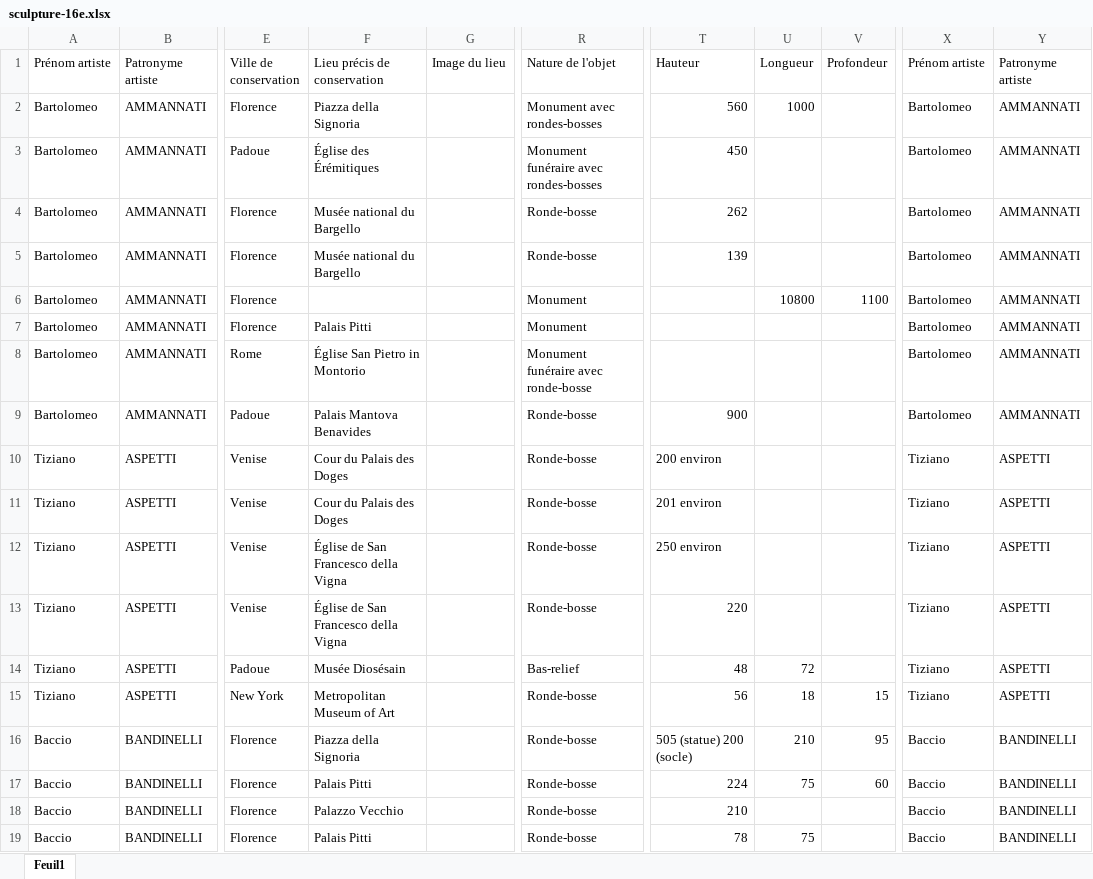
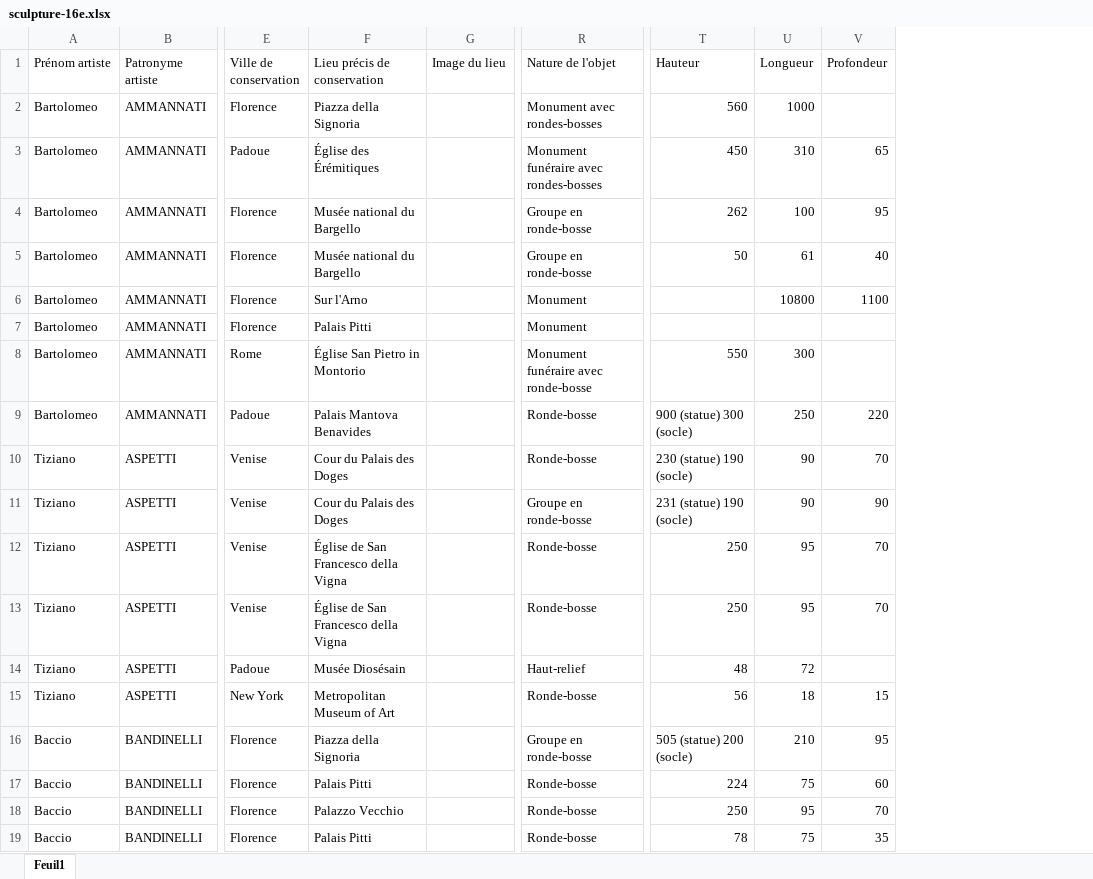
Before and after one commit to stassi-tech/art, an Excel workbook: quizzes/sculpture-16e.xlsx, sheet Feuil1, drawn as a sheet; only a part is shown, gaps mark what is left out; values as stored, in another font and other column widths than the file's, no cell formats; removed rows and columns are numbered as before the commit, all else as after; the diff covers the shown part only; the diff names each change by its address in the sheet, - before the commit and + after, or states it on an @@ line.

```diff
--- a/quizzes/sculpture-16e.xlsx (sheet Feuil1)
+++ b/quizzes/sculpture-16e.xlsx (sheet Feuil1)
-column X (Prénom artiste), rows 2-19: Bartolomeo | Bartolomeo | Bartolomeo | Bartolomeo | Bartolomeo | Bartolomeo | Bartolomeo | Bartolomeo | Tiziano | Tiziano | Tiziano | Tiziano | Tiziano | Tiziano | Baccio | Baccio | Baccio | Baccio
-column Y (Patronyme artiste), rows 2-19: AMMANNATI | AMMANNATI | AMMANNATI | AMMANNATI | AMMANNATI | AMMANNATI | AMMANNATI | AMMANNATI | ASPETTI | ASPETTI | ASPETTI | ASPETTI | ASPETTI | ASPETTI | BANDINELLI | BANDINELLI | BANDINELLI | BANDINELLI
-U3 (Longueur): (empty)
+U3 (Longueur): 310
-V3 (Profondeur): (empty)
+V3 (Profondeur): 65
-R4:R5 (Nature de l'objet): Ronde-bosse
+R4:R5 (Nature de l'objet): Groupe en ronde-bosse
-U4 (Longueur): (empty)
+U4 (Longueur): 100
-V4 (Profondeur): (empty)
+V4 (Profondeur): 95
-T5 (Hauteur): 139
+T5 (Hauteur): 50
-U5 (Longueur): (empty)
+U5 (Longueur): 61
-V5 (Profondeur): (empty)
+V5 (Profondeur): 40
-F6 (Lieu précis de conservation): (empty)
+F6 (Lieu précis de conservation): Sur l'Arno
-T8 (Hauteur): (empty)
+T8 (Hauteur): 550
-U8 (Longueur): (empty)
+U8 (Longueur): 300
-T9 (Hauteur): 900
+T9 (Hauteur): 900 (statue) 300 (socle)
-U9 (Longueur): (empty)
+U9 (Longueur): 250
-V9 (Profondeur): (empty)
+V9 (Profondeur): 220
-T10 (Hauteur): 200 environ
+T10 (Hauteur): 230 (statue) 190 (socle)
-U10:U11 (Longueur): (empty)
+U10:U11 (Longueur): 90
-V10 (Profondeur): (empty)
+V10 (Profondeur): 70
-R11 (Nature de l'objet): Ronde-bosse
+R11 (Nature de l'objet): Groupe en ronde-bosse
-T11 (Hauteur): 201 environ
+T11 (Hauteur): 231 (statue) 190 (socle)
-V11 (Profondeur): (empty)
+V11 (Profondeur): 90
-T12 (Hauteur): 250 environ
+T12 (Hauteur): 250
-U12:U13 (Longueur): (empty)
+U12:U13 (Longueur): 95
-V12:V13 (Profondeur): (empty)
+V12:V13 (Profondeur): 70
-T13 (Hauteur): 220
+T13 (Hauteur): 250
-R14 (Nature de l'objet): Bas-relief
+R14 (Nature de l'objet): Haut-relief
-R16 (Nature de l'objet): Ronde-bosse
+R16 (Nature de l'objet): Groupe en ronde-bosse
-T18 (Hauteur): 210
+T18 (Hauteur): 250
-U18 (Longueur): (empty)
+U18 (Longueur): 95
-V18 (Profondeur): (empty)
+V18 (Profondeur): 70
-V19 (Profondeur): (empty)
+V19 (Profondeur): 35
```
Also changed, not shown: 15 added rows and 197 edited cells elsewhere in this sheet, cell formats.
